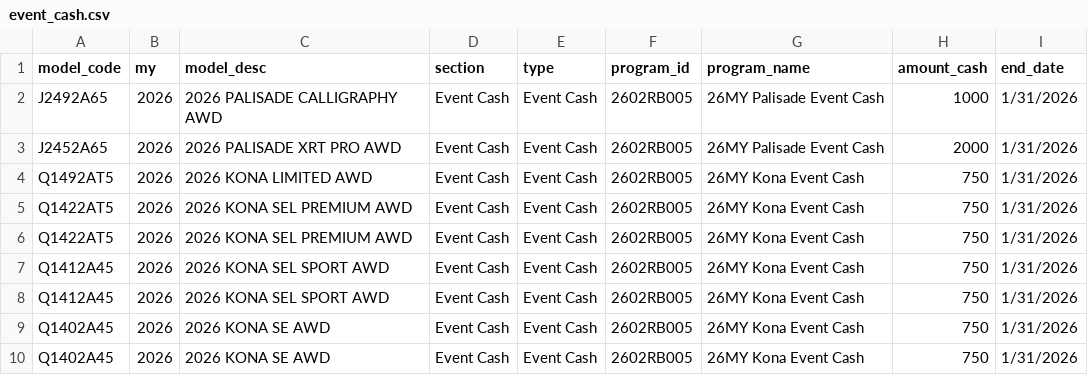
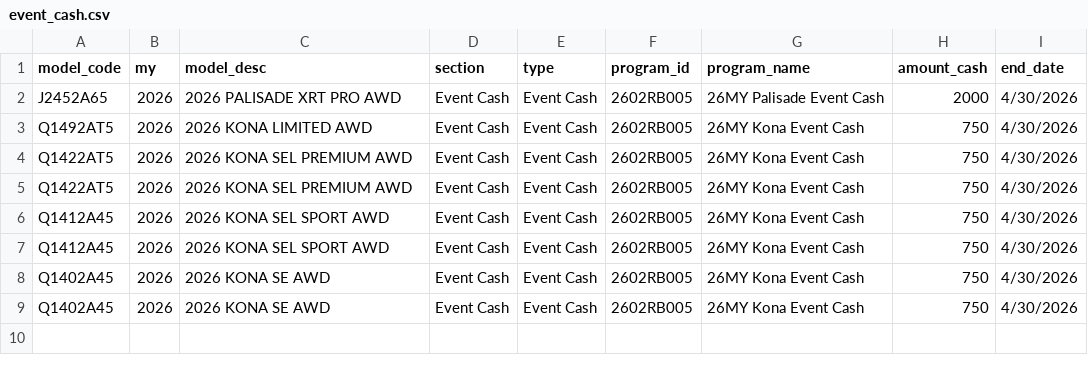
Before and after one commit to BabakRosewater/incentive, a CSV file: event_cash.csv, drawn as a sheet.

Commit message:
Add files via upload

```diff
--- a/event_cash.csv
+++ b/event_cash.csv
@@ -1,10 +1,9 @@
 model_code,my,model_desc,section,type,program_id,program_name,amount_cash,end_date
-J2492A65,2026,2026 PALISADE CALLIGRAPHY AWD,Event Cash,Event Cash,2602RB005,26MY Palisade Event Cash,1000,1/31/2026
-J2452A65,2026,2026 PALISADE XRT PRO AWD,Event Cash,Event Cash,2602RB005,26MY Palisade Event Cash,2000,1/31/2026
-Q1492AT5,2026,2026 KONA LIMITED AWD,Event Cash,Event Cash,2602RB005,26MY Kona Event Cash,750,1/31/2026
-Q1422AT5,2026,2026 KONA SEL PREMIUM AWD,Event Cash,Event Cash,2602RB005,26MY Kona Event Cash,750,1/31/2026
-Q1422AT5,2026,2026 KONA SEL PREMIUM AWD,Event Cash,Event Cash,2602RB005,26MY Kona Event Cash,750,1/31/2026
-Q1412A45,2026,2026 KONA SEL SPORT AWD,Event Cash,Event Cash,2602RB005,26MY Kona Event Cash,750,1/31/2026
-Q1412A45,2026,2026 KONA SEL SPORT AWD,Event Cash,Event Cash,2602RB005,26MY Kona Event Cash,750,1/31/2026
-Q1402A45,2026,2026 KONA SE AWD,Event Cash,Event Cash,2602RB005,26MY Kona Event Cash,750,1/31/2026
-Q1402A45,2026,2026 KONA SE AWD,Event Cash,Event Cash,2602RB005,26MY Kona Event Cash,750,1/31/2026
+J2452A65,2026,2026 PALISADE XRT PRO AWD,Event Cash,Event Cash,2602RB005,26MY Palisade Event Cash,2000,4/30/2026
+Q1492AT5,2026,2026 KONA LIMITED AWD,Event Cash,Event Cash,2602RB005,26MY Kona Event Cash,750,4/30/2026
+Q1422AT5,2026,2026 KONA SEL PREMIUM AWD,Event Cash,Event Cash,2602RB005,26MY Kona Event Cash,750,4/30/2026
+Q1422AT5,2026,2026 KONA SEL PREMIUM AWD,Event Cash,Event Cash,2602RB005,26MY Kona Event Cash,750,4/30/2026
+Q1412A45,2026,2026 KONA SEL SPORT AWD,Event Cash,Event Cash,2602RB005,26MY Kona Event Cash,750,4/30/2026
+Q1412A45,2026,2026 KONA SEL SPORT AWD,Event Cash,Event Cash,2602RB005,26MY Kona Event Cash,750,4/30/2026
+Q1402A45,2026,2026 KONA SE AWD,Event Cash,Event Cash,2602RB005,26MY Kona Event Cash,750,4/30/2026
+Q1402A45,2026,2026 KONA SE AWD,Event Cash,Event Cash,2602RB005,26MY Kona Event Cash,750,4/30/2026
```
